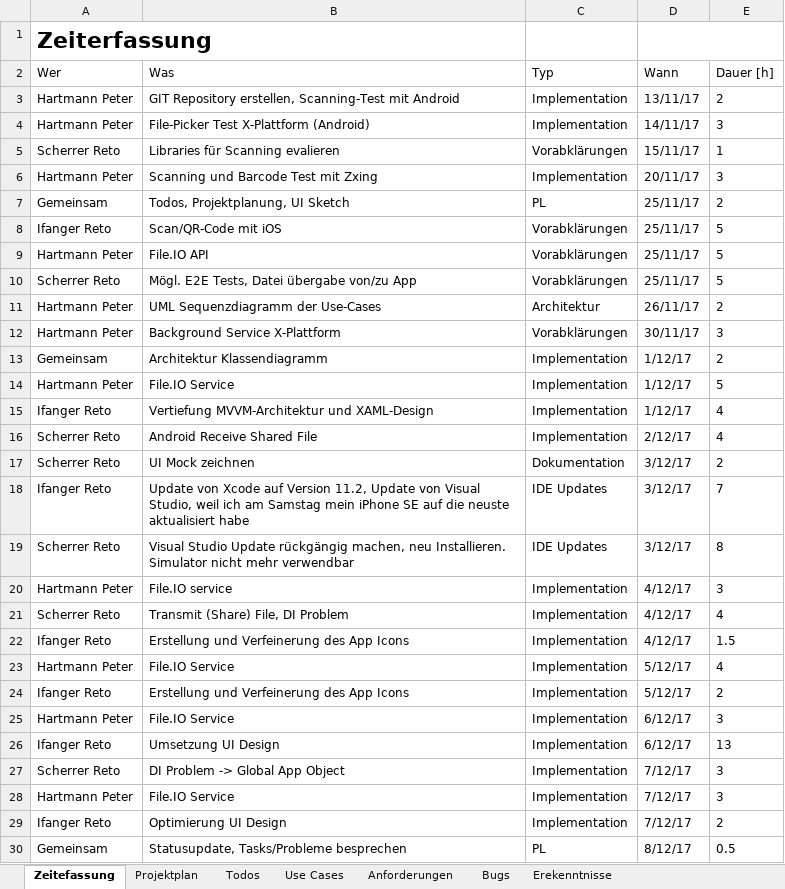
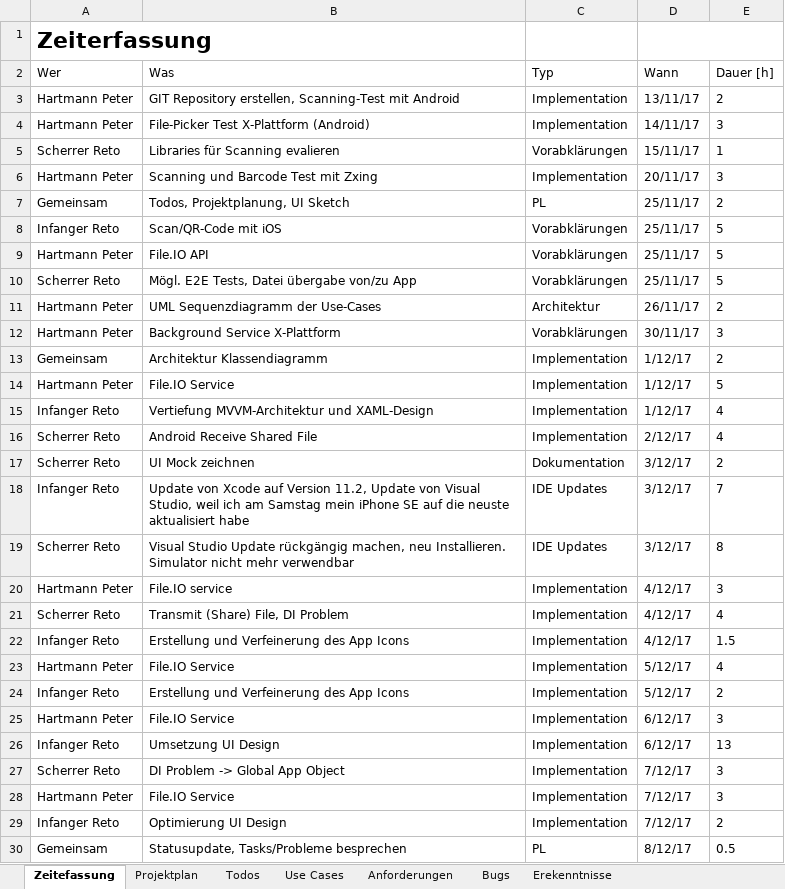
Before and after one commit to chrobacik/Device2Device-FileIO, an Excel workbook: Projekt Dokumente/Projektsteuerung.xlsx, sheet Zeitefassung, drawn as a sheet; values as stored, in another font and other column widths than the file's, no borders; table styles not drawn; the diff names each change by its address in the sheet, - before the commit and + after, or states it on an @@ line.

```diff
--- a/Projekt Dokumente/Projektsteuerung.xlsx (sheet Zeitefassung)
+++ b/Projekt Dokumente/Projektsteuerung.xlsx (sheet Zeitefassung)
-A8 (Wer): Ifanger Reto
+A8 (Wer): Infanger Reto
-A15 (Wer): Ifanger Reto
+A15 (Wer): Infanger Reto
-A18 (Wer): Ifanger Reto
+A18 (Wer): Infanger Reto
-A22 (Wer): Ifanger Reto
+A22 (Wer): Infanger Reto
-A24 (Wer): Ifanger Reto
+A24 (Wer): Infanger Reto
-A26 (Wer): Ifanger Reto
+A26 (Wer): Infanger Reto
-A29 (Wer): Ifanger Reto
+A29 (Wer): Infanger Reto
```
Also changed, not shown: sheet Todos, 1 other file.
